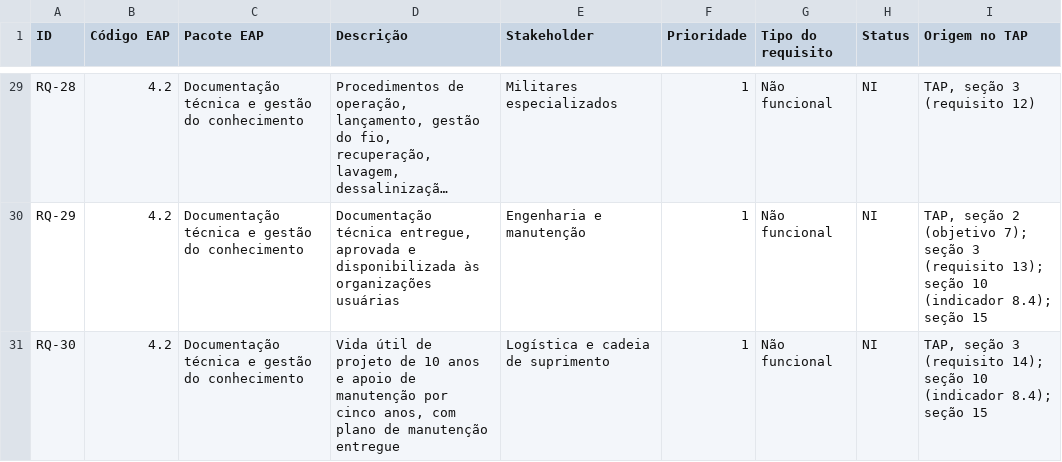
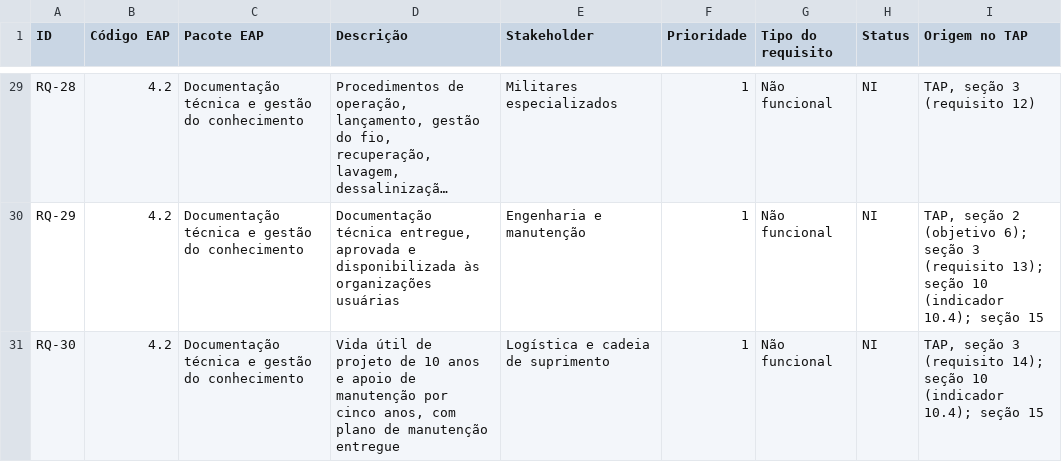
Before and after one commit to IghorRibeiro/Projeto_GDP, a CSV file: entregas/matriz-rastreabilidade.csv, drawn as a sheet; only a part is shown, gaps mark what is left out; long unchanged cells end in …; the diff covers the shown part only; the diff names each change by its address in the sheet, - before the commit and + after, or states it on an @@ line.

```diff
--- a/entregas/matriz-rastreabilidade.csv
+++ b/entregas/matriz-rastreabilidade.csv
-I30 (Origem no TAP): …2 (objetivo 7); seção 3 (requisito 13); seção 10 (indicador 8.4); seção 15
+I30 (Origem no TAP): …2 (objetivo 6); seção 3 (requisito 13); seção 10 (indicador 10.4); seção 15
-I31 (Origem no TAP): …10 (indicador 8.4); seção 15
+I31 (Origem no TAP): …10 (indicador 10.4); seção 15
```
Also changed, not shown: 15 edited cells elsewhere in this file, entregas/matriz-qualidade.csv, 9 other files.
